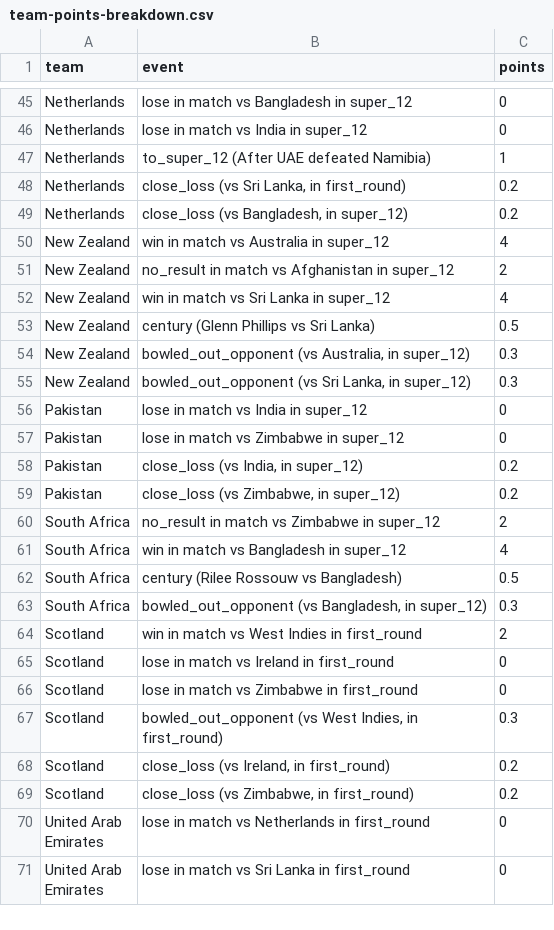
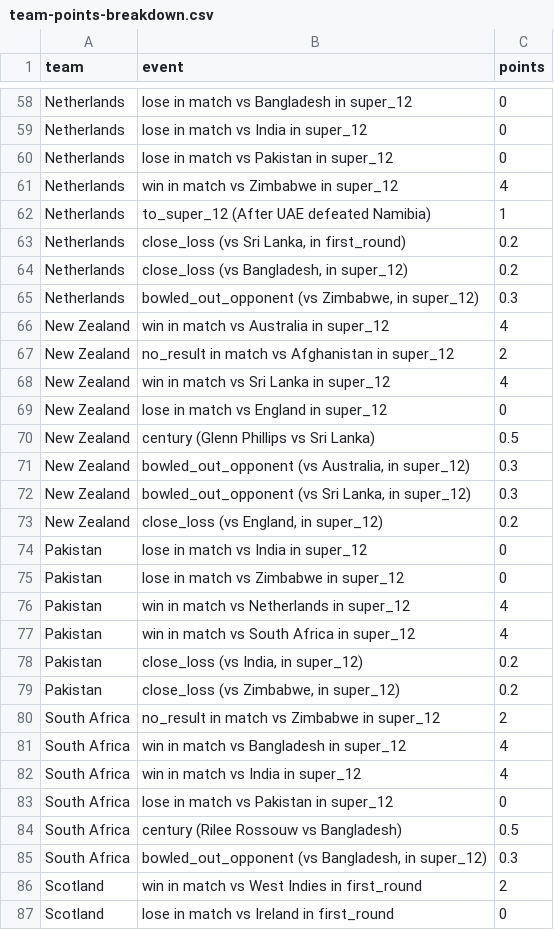
Before and after one commit to ADBond/cricket-competition, a CSV file: competitions/mens_t20_world_cup_2022/data/generated/team-points-breakdown.csv, drawn as a sheet; only a part is shown, gaps mark what is left out; the shorter side is filled out with more unchanged rows; the diff covers the shown part only.

Commit message:
Auto-generate outputs (from 25103db - 03-11-2022 22:21)

```diff
--- a/competitions/mens_t20_world_cup_2022/data/generated/team-points-breakdown.csv
+++ b/competitions/mens_t20_world_cup_2022/data/generated/team-points-breakdown.csv
@@ -46,2 +59,4 @@ Netherlands,lose in match vs Bangladesh in super_12,0
 Netherlands,lose in match vs India in super_12,0
+Netherlands,lose in match vs Pakistan in super_12,0
+Netherlands,win in match vs Zimbabwe in super_12,4
 Netherlands,to_super_12 (After UAE defeated Namibia),1
@@ -49,2 +64,3 @@ Netherlands,"close_loss (vs Sri Lanka, in first_round)",0.2
 Netherlands,"close_loss (vs Bangladesh, in super_12)",0.2
+Netherlands,"bowled_out_opponent (vs Zimbabwe, in super_12)",0.3
 New Zealand,win in match vs Australia in super_12,4
@@ -52,2 +68,3 @@ New Zealand,no_result in match vs Afghanistan in super_12,2
 New Zealand,win in match vs Sri Lanka in super_12,4
+New Zealand,lose in match vs England in super_12,0
 New Zealand,century (Glenn Phillips vs Sri Lanka),0.5
@@ -55,4 +72,7 @@ New Zealand,"bowled_out_opponent (vs Australia, in super_12)",0.3
 New Zealand,"bowled_out_opponent (vs Sri Lanka, in super_12)",0.3
+New Zealand,"close_loss (vs England, in super_12)",0.2
 Pakistan,lose in match vs India in super_12,0
 Pakistan,lose in match vs Zimbabwe in super_12,0
+Pakistan,win in match vs Netherlands in super_12,4
+Pakistan,win in match vs South Africa in super_12,4
 Pakistan,"close_loss (vs India, in super_12)",0.2
@@ -61,2 +81,4 @@ South Africa,no_result in match vs Zimbabwe in super_12,2
 South Africa,win in match vs Bangladesh in super_12,4
+South Africa,win in match vs India in super_12,4
+South Africa,lose in match vs Pakistan in super_12,0
 South Africa,century (Rilee Rossouw vs Bangladesh),0.5
```
Also changed, not shown: 17 added rows elsewhere in this file, competitions/mens_t20_world_cup_2022/data/generated/group-tables.csv, competitions/mens_t20_world_cup_2022/data/generated/participant-scores-by-share.csv, 3 other files.
